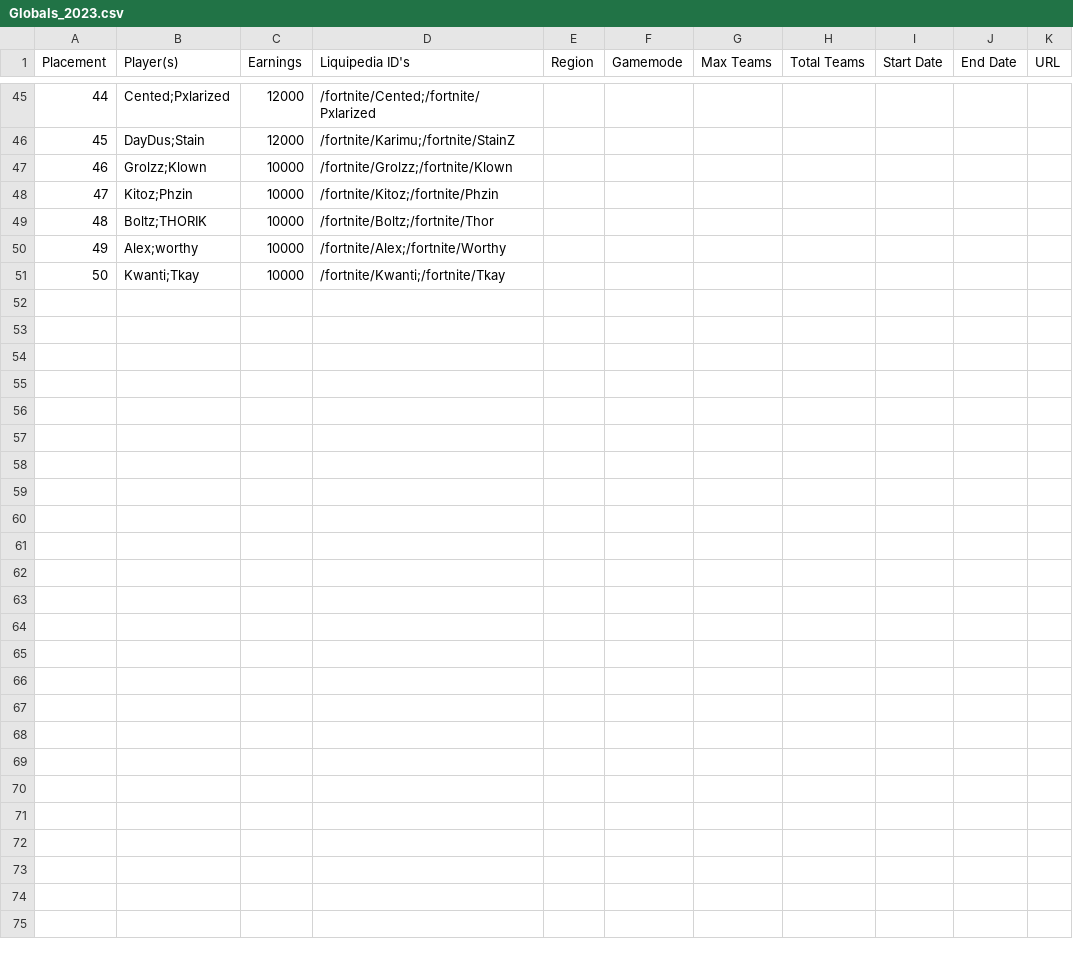
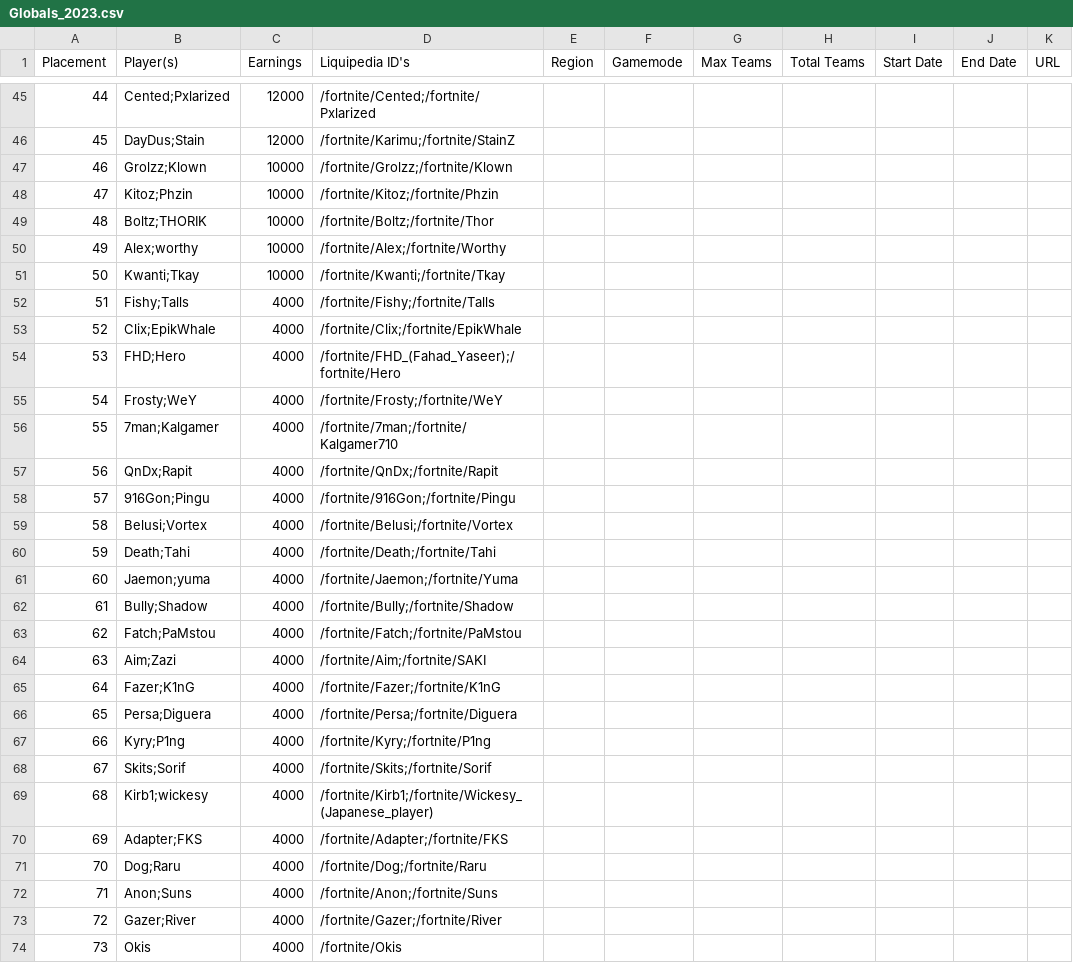
Before and after one commit to aahmad-1/fncs-grands-history, a CSV file: data/cleaned/Globals_2023/Globals_2023.csv, drawn as a sheet; only a part is shown, gaps mark what is left out; the diff names each change by its address in the sheet, - before the commit and + after, or states it on an @@ line.

```diff
--- a/data/cleaned/Globals_2023/Globals_2023.csv
+++ b/data/cleaned/Globals_2023/Globals_2023.csv
+row 52: 51 | Fishy;Talls | 4000 | /fortnite/Fishy;/fortnite/Talls
+row 53: 52 | Clix;EpikWhale | 4000 | /fortnite/Clix;/fortnite/EpikWhale
+row 54: 53 | FHD;Hero | 4000 | /fortnite/FHD_(Fahad_Yaseer);/fortnite/Hero
+row 55: 54 | Frosty;WeY | 4000 | /fortnite/Frosty;/fortnite/WeY
+row 56: 55 | 7man;Kalgamer | 4000 | /fortnite/7man;/fortnite/Kalgamer710
+row 57: 56 | QnDx;Rapit | 4000 | /fortnite/QnDx;/fortnite/Rapit
+row 58: 57 | 916Gon;Pingu | 4000 | /fortnite/916Gon;/fortnite/Pingu
+row 59: 58 | Belusi;Vortex | 4000 | /fortnite/Belusi;/fortnite/Vortex
+row 60: 59 | Death;Tahi | 4000 | /fortnite/Death;/fortnite/Tahi
+row 61: 60 | Jaemon;yuma | 4000 | /fortnite/Jaemon;/fortnite/Yuma
+row 62: 61 | Bully;Shadow | 4000 | /fortnite/Bully;/fortnite/Shadow
+row 63: 62 | Fatch;PaMstou | 4000 | /fortnite/Fatch;/fortnite/PaMstou
+row 64: 63 | Aim;Zazi | 4000 | /fortnite/Aim;/fortnite/SAKI
+row 65: 64 | Fazer;K1nG | 4000 | /fortnite/Fazer;/fortnite/K1nG
+row 66: 65 | Persa;Diguera | 4000 | /fortnite/Persa;/fortnite/Diguera
+row 67: 66 | Kyry;P1ng | 4000 | /fortnite/Kyry;/fortnite/P1ng
+row 68: 67 | Skits;Sorif | 4000 | /fortnite/Skits;/fortnite/Sorif
+row 69: 68 | Kirb1;wickesy | 4000 | /fortnite/Kirb1;/fortnite/Wickesy_(Japanese_player)
+row 70: 69 | Adapter;FKS | 4000 | /fortnite/Adapter;/fortnite/FKS
+row 71: 70 | Dog;Raru | 4000 | /fortnite/Dog;/fortnite/Raru
+row 72: 71 | Anon;Suns | 4000 | /fortnite/Anon;/fortnite/Suns
+row 73: 72 | Gazer;River | 4000 | /fortnite/Gazer;/fortnite/River
+row 74: 73 | Okis | 4000 | /fortnite/Okis
```
Also changed, not shown: data/cleaned/Globals_C7M1_Summit/Globals_C7M1_Summit.csv, 4 other files.
